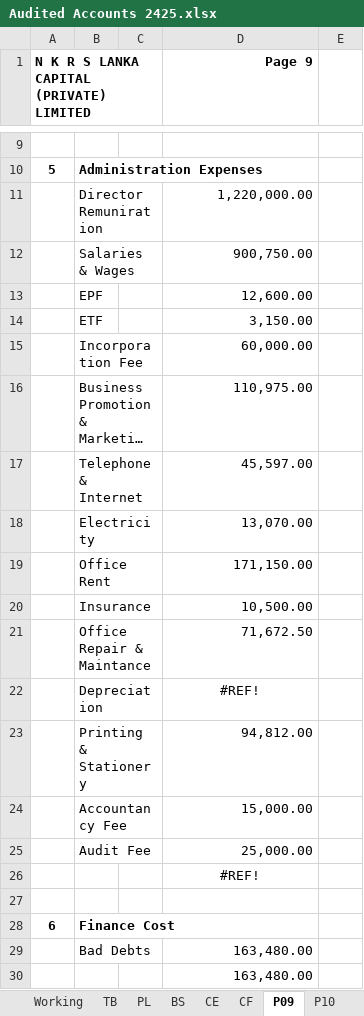
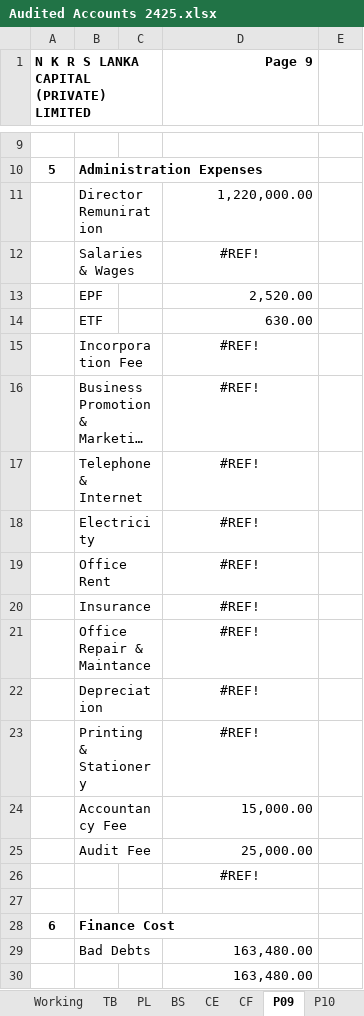
Before and after one commit to chira0001/LankaCapital_ERP_Web, an Excel workbook: client/public/templates/Audited Accounts 2425.xlsx, sheet P09, drawn as a sheet; only a part is shown, gaps mark what is left out; long unchanged cells end in …; values as stored, in another font and other column widths than the file's, no borders; the diff names each change by its address in the sheet, - before the commit and + after, or states it on an @@ line.

```diff
--- a/client/public/templates/Audited Accounts 2425.xlsx (sheet P09)
+++ b/client/public/templates/Audited Accounts 2425.xlsx (sheet P09)
-D12 (Page 9): 900,750.00
+D12 (Page 9): #REF!
-D12 alignment: right
+D12 alignment: center
-D13 (Page 9): 12,600.00
+D13 (Page 9): 2,520.00
-D14 (Page 9): 3,150.00
+D14 (Page 9): 630.00
-D15 (Page 9): 60,000.00
+D15 (Page 9): #REF!
-D15:D21 alignment: right
+D15:D21 alignment: center
-D16 (Page 9): 110,975.00
+D16 (Page 9): #REF!
-D17 (Page 9): 45,597.00
+D17 (Page 9): #REF!
-D18 (Page 9): 13,070.00
+D18 (Page 9): #REF!
-D19 (Page 9): 171,150.00
+D19 (Page 9): #REF!
-D20 (Page 9): 10,500.00
+D20 (Page 9): #REF!
-D21 (Page 9): 71,672.50
+D21 (Page 9): #REF!
-D23 (Page 9): 94,812.00
+D23 (Page 9): #REF!
-D23 alignment: right
+D23 alignment: center
```
Also changed, not shown: sheet Working, sheet TB, sheet PPE, sheet P10, sheet BS, sheet Income Tax, 2 more sheets, formulas that keep their value, 19 other files.
